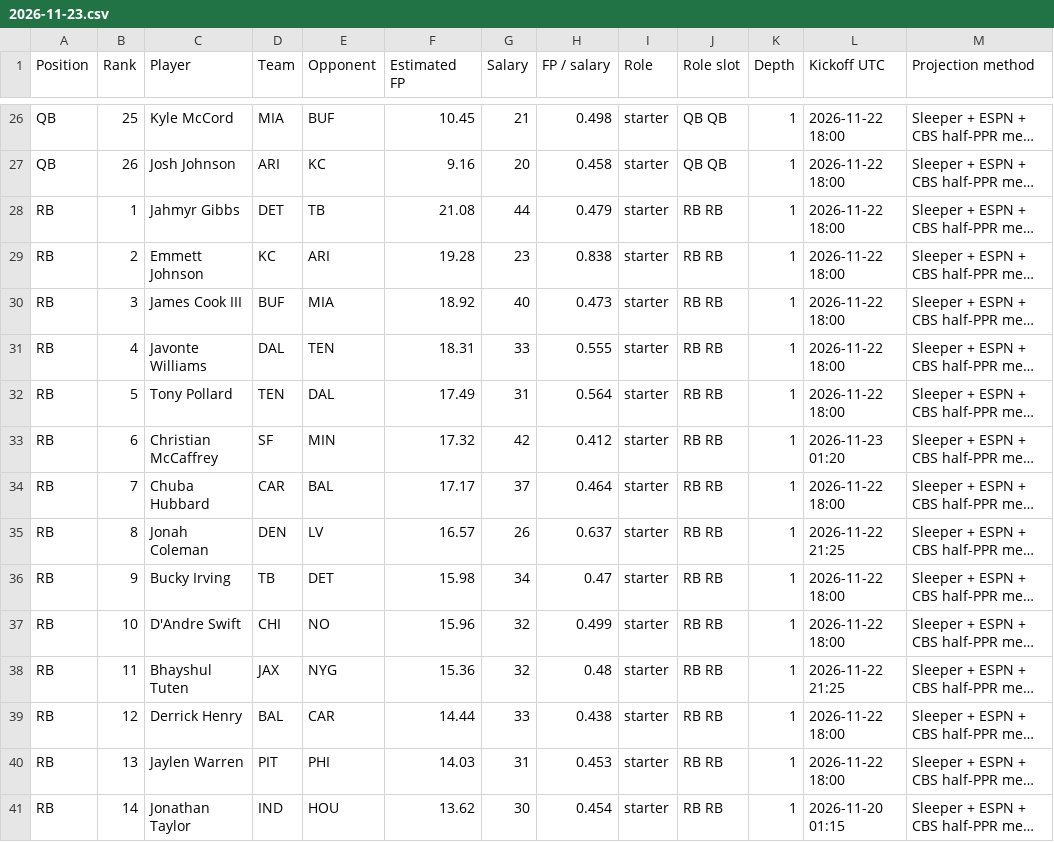
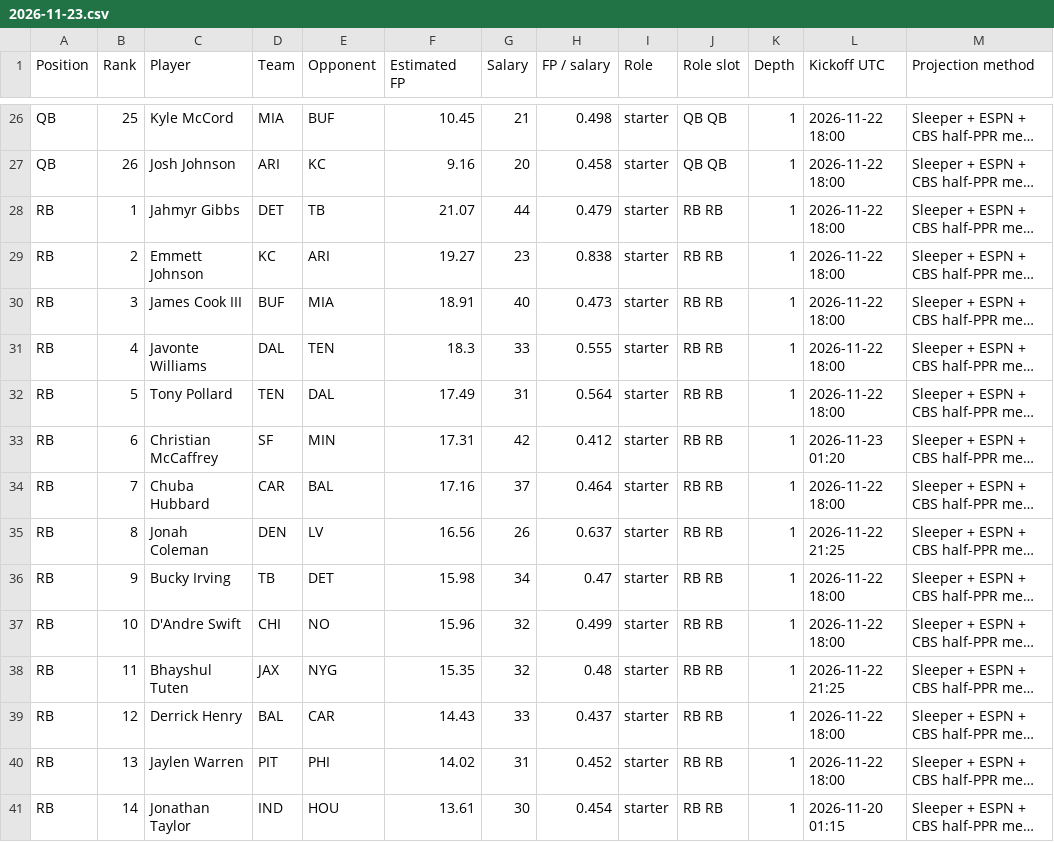
Before and after one commit to Dave356w/-nfl-top25-rankings, a CSV file: site/data/history/2026-11-23.csv, drawn as a sheet; only a part is shown, gaps mark what is left out; long unchanged cells end in …; the diff covers the shown part only; the diff names each change by its address in the sheet, - before the commit and + after, or states it on an @@ line.

```diff
--- a/site/data/history/2026-11-23.csv
+++ b/site/data/history/2026-11-23.csv
-F28 (Estimated FP): 21.08
+F28 (Estimated FP): 21.07
-F29 (Estimated FP): 19.28
+F29 (Estimated FP): 19.27
-F30 (Estimated FP): 18.92
+F30 (Estimated FP): 18.91
-F31 (Estimated FP): 18.31
+F31 (Estimated FP): 18.3
-F33 (Estimated FP): 17.32
+F33 (Estimated FP): 17.31
-F34 (Estimated FP): 17.17
+F34 (Estimated FP): 17.16
-F35 (Estimated FP): 16.57
+F35 (Estimated FP): 16.56
-F38 (Estimated FP): 15.36
+F38 (Estimated FP): 15.35
-F39 (Estimated FP): 14.44
+F39 (Estimated FP): 14.43
-H39 (FP / salary): 0.438
+H39 (FP / salary): 0.437
-F40 (Estimated FP): 14.03
+F40 (Estimated FP): 14.02
-H40 (FP / salary): 0.453
+H40 (FP / salary): 0.452
-F41 (Estimated FP): 13.62
+F41 (Estimated FP): 13.61
```
Also changed, not shown: 1 added row, 1 removed row and 43 edited cells elsewhere in this file, site/data/latest.csv, site/data/lineup/history/2026-11-23.csv, 26 other files.
